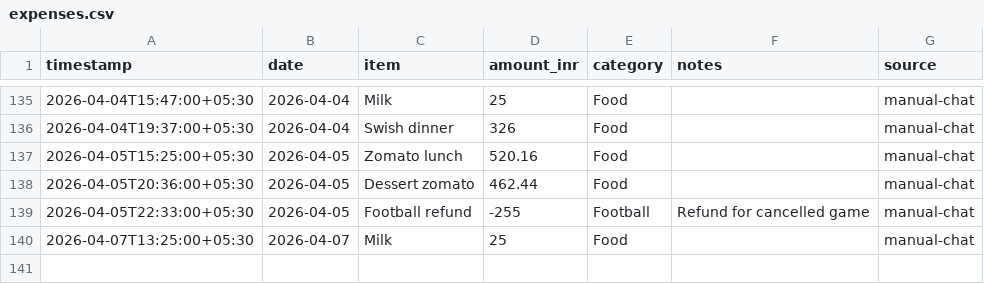
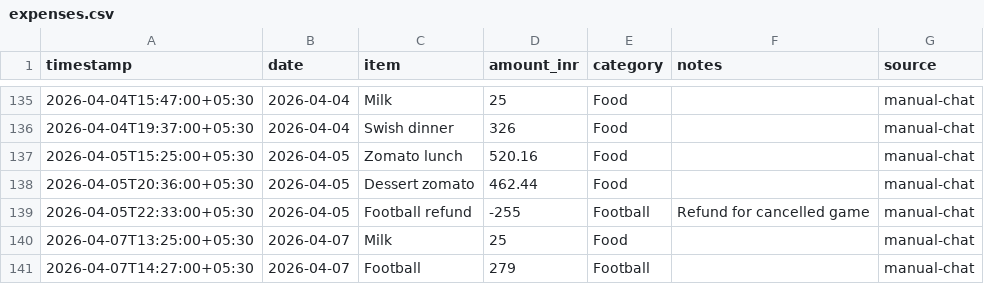
Before and after one commit to Sukrittt/envelope, a CSV file: data/expenses.csv, drawn as a sheet; only a part is shown, gaps mark what is left out; the diff names each change by its address in the sheet, - before the commit and + after, or states it on an @@ line.

```diff
--- a/data/expenses.csv
+++ b/data/expenses.csv
+row 141: 2026-04-07T14:27:00+05:30 | 2026-04-07 | Football | 279 | Football |  | manual-chat
```
Also changed, not shown: data/investments.csv, productivity/expenses.csv, 2 other files.
